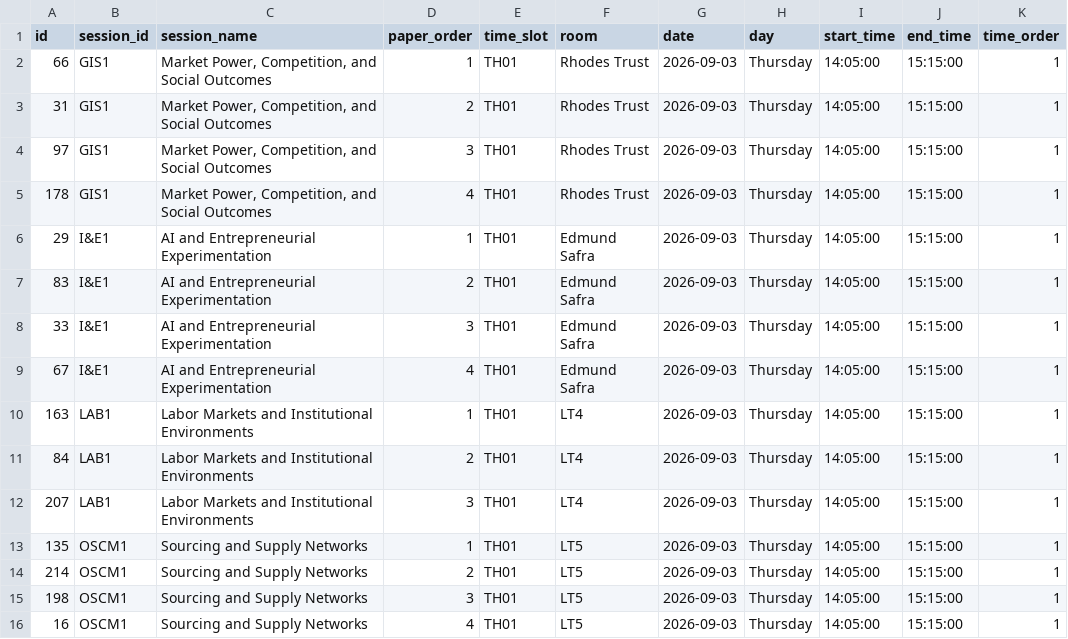
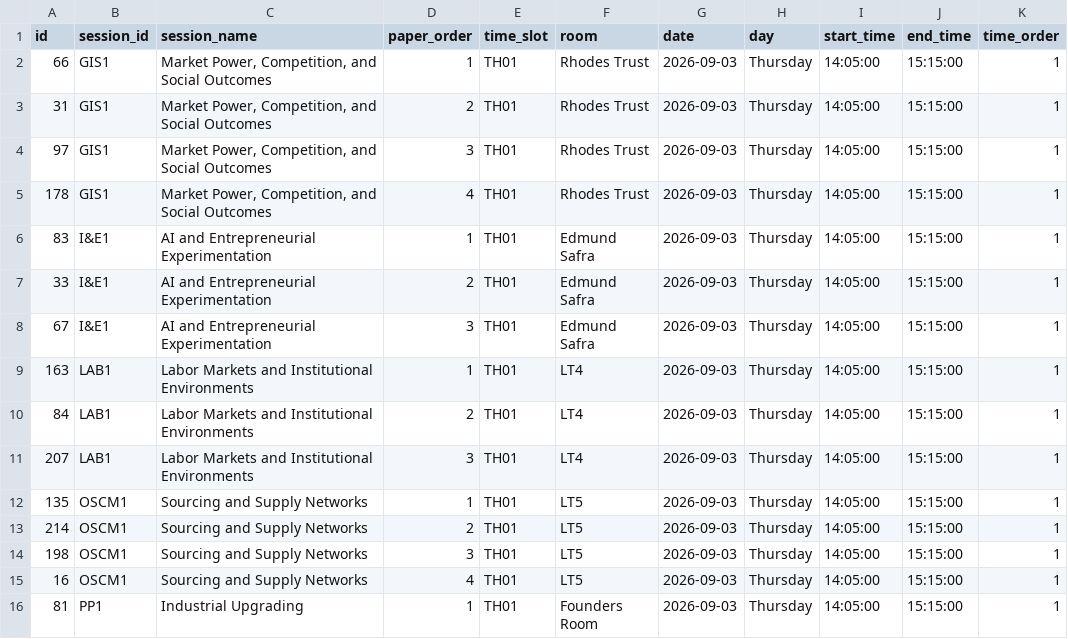
Before and after one commit to OxfordISA/Schedule, a CSV file: data/schedule.csv, drawn as a sheet; only a part is shown; the shorter side is filled out with more unchanged rows.

```diff
--- a/data/schedule.csv
+++ b/data/schedule.csv
@@ -5,6 +5,5 @@ id,session_id,session_name,paper_order,time_slot,room,date,day,start_time,end_ti
 178,GIS1,"Market Power, Competition, and Social Outcomes",4,TH01,Rhodes Trust,2026-09-03,Thursday,14:05:00,15:15:00,1
-29,I&E1,AI and Entrepreneurial Experimentation,1,TH01,Edmund Safra,2026-09-03,Thursday,14:05:00,15:15:00,1
-83,I&E1,AI and Entrepreneurial Experimentation,2,TH01,Edmund Safra,2026-09-03,Thursday,14:05:00,15:15:00,1
-33,I&E1,AI and Entrepreneurial Experimentation,3,TH01,Edmund Safra,2026-09-03,Thursday,14:05:00,15:15:00,1
-67,I&E1,AI and Entrepreneurial Experimentation,4,TH01,Edmund Safra,2026-09-03,Thursday,14:05:00,15:15:00,1
+83,I&E1,AI and Entrepreneurial Experimentation,1,TH01,Edmund Safra,2026-09-03,Thursday,14:05:00,15:15:00,1
+33,I&E1,AI and Entrepreneurial Experimentation,2,TH01,Edmund Safra,2026-09-03,Thursday,14:05:00,15:15:00,1
+67,I&E1,AI and Entrepreneurial Experimentation,3,TH01,Edmund Safra,2026-09-03,Thursday,14:05:00,15:15:00,1
 163,LAB1,Labor Markets and Institutional Environments,1,TH01,LT4,2026-09-03,Thursday,14:05:00,15:15:00,1
```
Also changed, not shown: data/bios.csv, data/overview.csv, 5 other files.
